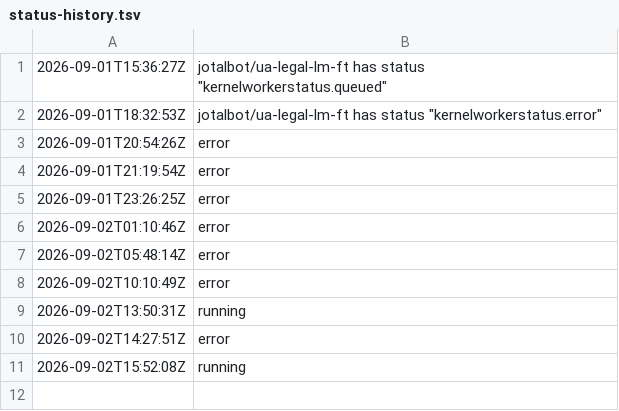
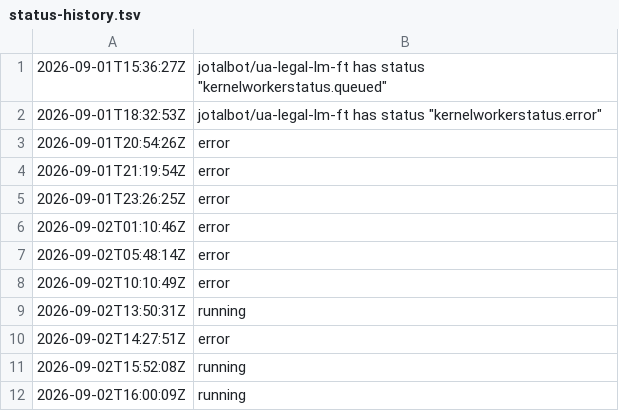
Before and after one commit to JoTalbot/ukraine, a TSV file: .training-manifests/ua-legal-lm-ft/status-history.tsv, drawn as a sheet; the diff names each change by its address in the sheet, - before the commit and + after, or states it on an @@ line.

```diff
--- a/.training-manifests/ua-legal-lm-ft/status-history.tsv
+++ b/.training-manifests/ua-legal-lm-ft/status-history.tsv
+row 12: 2026-09-02T16:00:09Z | running
```
